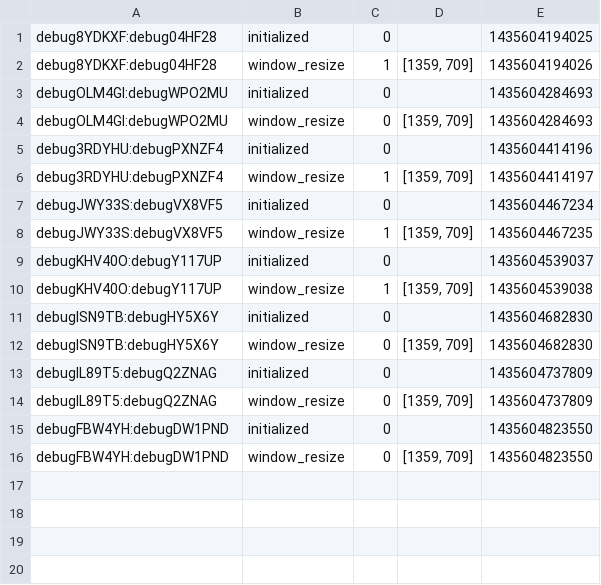
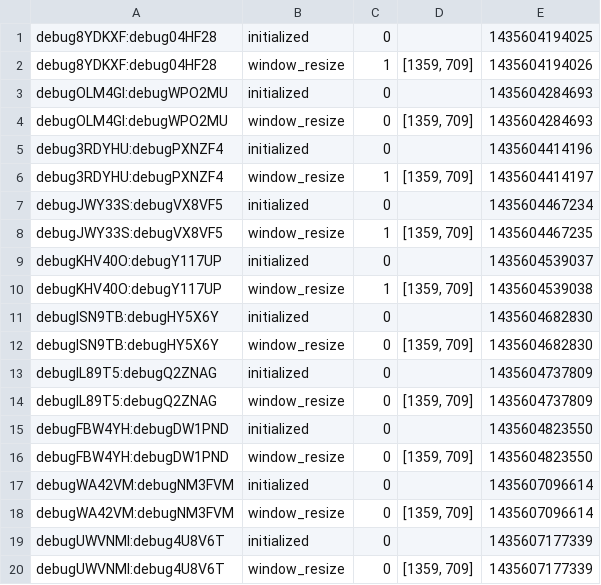
Before and after one commit to alexander-cohen/psiturk-questionasker, a CSV file: eventdata.csv, drawn as a sheet; the diff names each change by its address in the sheet, - before the commit and + after, or states it on an @@ line.

```diff
--- a/eventdata.csv
+++ b/eventdata.csv
+row 17: debugWA42VM:debugNM3FVM | initialized | 0 |  | 1435607096614
+row 18: debugWA42VM:debugNM3FVM | window_resize | 0 | [1359, 709] | 1435607096614
+row 19: debugUWVNMI:debug4U8V6T | initialized | 0 |  | 1435607177339
+row 20: debugUWVNMI:debug4U8V6T | window_resize | 0 | [1359, 709] | 1435607177339
```
Also changed, not shown: 6 other files.
